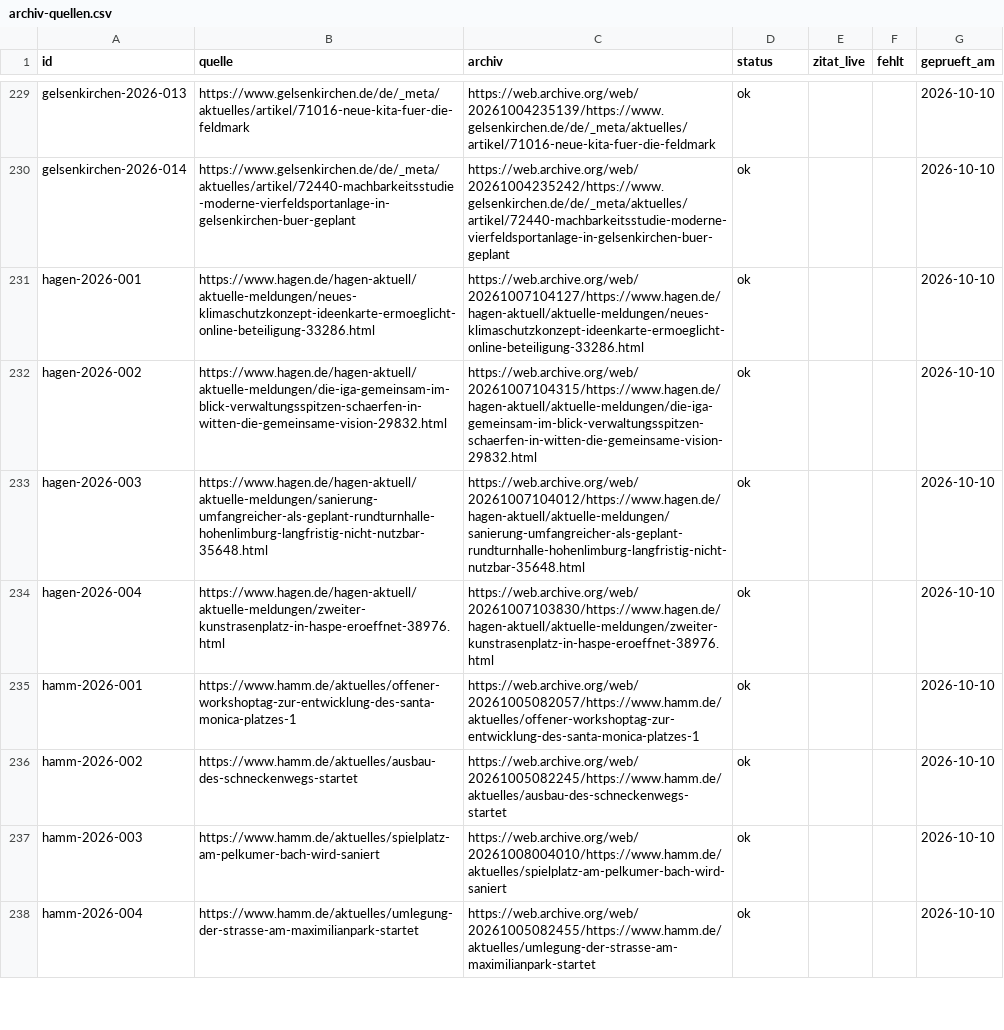
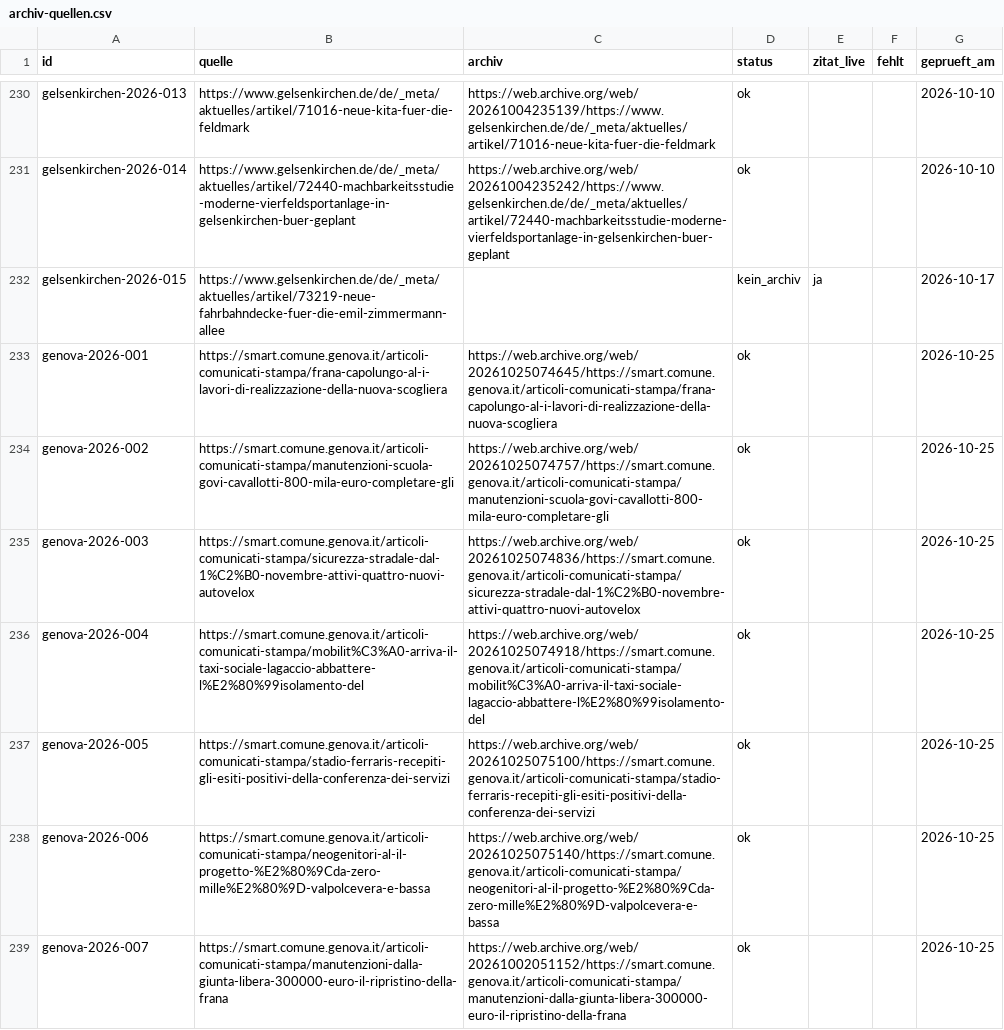
Before and after one commit to Felix3c/festgehalten, a CSV file: recherche/archiv-quellen.csv, drawn as a sheet; only a part is shown, gaps mark what is left out; the shorter side is filled out with more unchanged rows; the diff covers the shown part only.

```diff
--- a/recherche/archiv-quellen.csv
+++ b/recherche/archiv-quellen.csv
@@ -230 +231,9 @@ gelsenkirchen-2026-013,https://www.gelsenkirchen.de/de/_meta/aktuelles/artikel/7
 gelsenkirchen-2026-014,https://www.gelsenkirchen.de/de/_meta/aktuelles/artikel/72440-machbarkeitsstudie-moderne-vierfeldsportanlage-in-gelsenkirchen-buer-geplant,https://web.archive.org/web/20261004235242/https://www.gelsenkirchen.de/de/_meta/aktuelles/artikel/72440-machbarkeitsstudie-moderne-vierfeldsportanlage-in-gelsenkirchen-buer-geplant,ok,,,2026-10-10
+gelsenkirchen-2026-015,https://www.gelsenkirchen.de/de/_meta/aktuelles/artikel/73219-neue-fahrbahndecke-fuer-die-emil-zimmermann-allee,,kein_archiv,ja,,2026-10-17
+genova-2026-001,https://smart.comune.genova.it/articoli-comunicati-stampa/frana-capolungo-al-i-lavori-di-realizzazione-della-nuova-scogliera,https://web.archive.org/web/20261025074645/https://smart.comune.genova.it/articoli-comunicati-stampa/frana-capolungo-al-i-lavori-di-realizzazione-della-nuova-scogliera,ok,,,2026-10-25
+genova-2026-002,https://smart.comune.genova.it/articoli-comunicati-stampa/manutenzioni-scuola-govi-cavallotti-800-mila-euro-completare-gli,https://web.archive.org/web/20261025074757/https://smart.comune.genova.it/articoli-comunicati-stampa/manutenzioni-scuola-govi-cavallotti-800-mila-euro-completare-gli,ok,,,2026-10-25
+genova-2026-003,https://smart.comune.genova.it/articoli-comunicati-stampa/sicurezza-stradale-dal-1%C2%B0-novembre-attivi-quattro-nuovi-autovelox,https://web.archive.org/web/20261025074836/https://smart.comune.genova.it/articoli-comunicati-stampa/sicurezza-stradale-dal-1%C2%B0-novembre-attivi-quattro-nuovi-autovelox,ok,,,2026-10-25
+genova-2026-004,https://smart.comune.genova.it/articoli-comunicati-stampa/mobilit%C3%A0-arriva-il-taxi-sociale-lagaccio-abbattere-l%E2%80%99isolamento-del,https://web.archive.org/web/20261025074918/https://smart.comune.genova.it/articoli-comunicati-stampa/mobilit%C3%A0-arriva-il-taxi-sociale-lagaccio-abbattere-l%E2%80%99isolamento-del,ok,,,2026-10-25
+genova-2026-005,https://smart.comune.genova.it/articoli-comunicati-stampa/stadio-ferraris-recepiti-gli-esiti-positivi-della-conferenza-dei-servizi,https://web.archive.org/web/20261025075100/https://smart.comune.genova.it/articoli-comunicati-stampa/stadio-ferraris-recepiti-gli-esiti-positivi-della-conferenza-dei-servizi,ok,,,2026-10-25
+genova-2026-006,https://smart.comune.genova.it/articoli-comunicati-stampa/neogenitori-al-il-progetto-%E2%80%9Cda-zero-mille%E2%80%9D-valpolcevera-e-bassa,https://web.archive.org/web/20261025075140/https://smart.comune.genova.it/articoli-comunicati-stampa/neogenitori-al-il-progetto-%E2%80%9Cda-zero-mille%E2%80%9D-valpolcevera-e-bassa,ok,,,2026-10-25
+genova-2026-007,https://smart.comune.genova.it/articoli-comunicati-stampa/manutenzioni-dalla-giunta-libera-300000-euro-il-ripristino-della-frana,https://web.archive.org/web/20261002051152/https://smart.comune.genova.it/articoli-comunicati-stampa/manutenzioni-dalla-giunta-libera-300000-euro-il-ripristino-della-frana,ok,,,2026-10-25
```
Also changed, not shown: 7 added rows and 5 moved rows elsewhere in this file, 14 other files.
